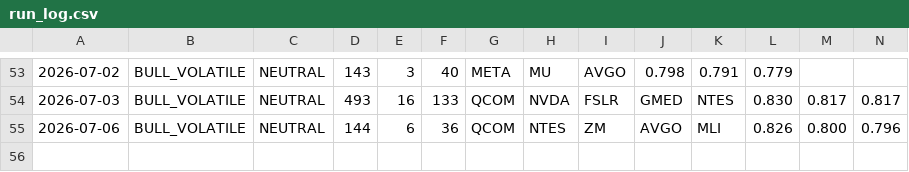
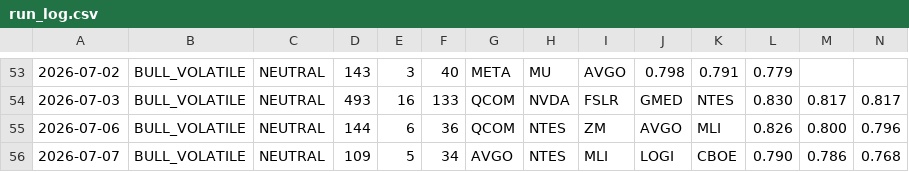
Before and after one commit to jakejwheeler12-cyber/stock-algo, a CSV file: outputs/reports/run_log.csv, drawn as a sheet; only a part is shown, gaps mark what is left out; rows hold the shown columns only; the diff names each change by its address in the sheet, - before the commit and + after, or states it on an @@ line.

Commit message:
Daily report 2026-07-07

```diff
--- a/outputs/reports/run_log.csv
+++ b/outputs/reports/run_log.csv
+row 56: 2026-07-07 | BULL_VOLATILE | NEUTRAL | 109 | 5 | 34 | AVGO | NTES | MLI | LOGI | CBOE | 0.790 | 0.786 | 0.768
```
Also changed, not shown: 1 other file.
